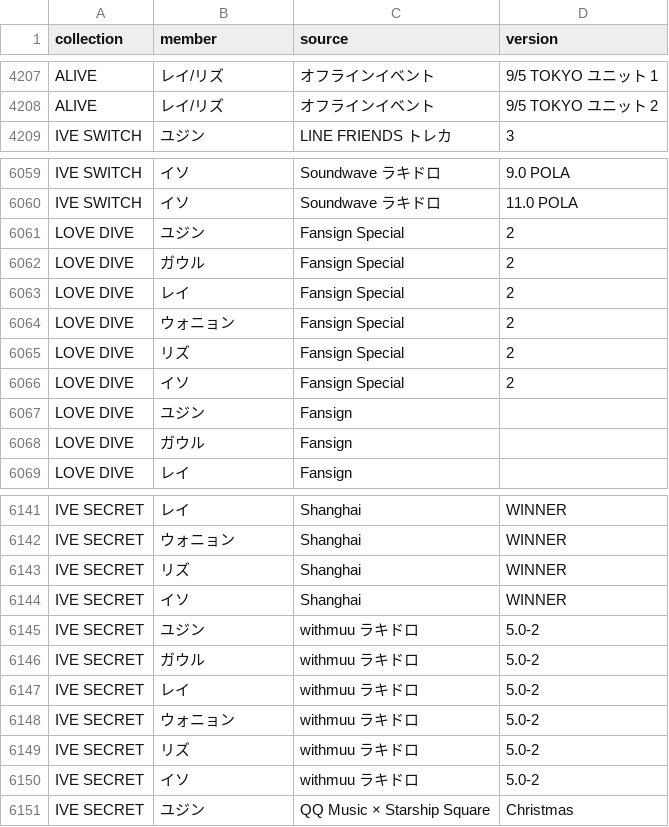
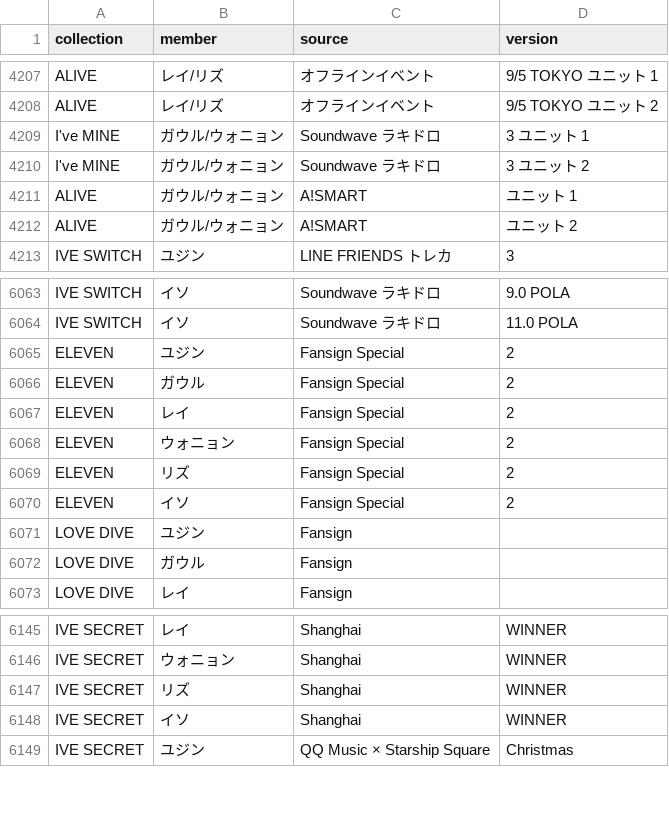
Before and after one commit to kazukinakazawa122-debug/pocamaster, a CSV file: public/seed/cards.csv, drawn as a sheet; only a part is shown, gaps mark what is left out.

```diff
--- a/public/seed/cards.csv
+++ b/public/seed/cards.csv
@@ -4208,2 +4208,6 @@ ALIVE,レイ/リズ,オフラインイベント,9/5 TOKYO ユニット 1
 ALIVE,レイ/リズ,オフラインイベント,9/5 TOKYO ユニット 2
+I've MINE,ガウル/ウォニョン,Soundwave ラキドロ,3 ユニット 1
+I've MINE,ガウル/ウォニョン,Soundwave ラキドロ,3 ユニット 2
+ALIVE,ガウル/ウォニョン,A!SMART,ユニット 1
+ALIVE,ガウル/ウォニョン,A!SMART,ユニット 2
 IVE SWITCH,ユジン,LINE FRIENDS トレカ,3
@@ -6060,8 +6064,8 @@ IVE SWITCH,イソ,Soundwave ラキドロ,9.0 POLA
 IVE SWITCH,イソ,Soundwave ラキドロ,11.0 POLA
-LOVE DIVE,ユジン,Fansign Special,2
-LOVE DIVE,ガウル,Fansign Special,2
-LOVE DIVE,レイ,Fansign Special,2
-LOVE DIVE,ウォニョン,Fansign Special,2
-LOVE DIVE,リズ,Fansign Special,2
-LOVE DIVE,イソ,Fansign Special,2
+ELEVEN,ユジン,Fansign Special,2
+ELEVEN,ガウル,Fansign Special,2
+ELEVEN,レイ,Fansign Special,2
+ELEVEN,ウォニョン,Fansign Special,2
+ELEVEN,リズ,Fansign Special,2
+ELEVEN,イソ,Fansign Special,2
 LOVE DIVE,ユジン,Fansign,
@@ -6144,8 +6148,2 @@ IVE SECRET,リズ,Shanghai,WINNER
 IVE SECRET,イソ,Shanghai,WINNER
-IVE SECRET,ユジン,withmuu ラキドロ,5.0-2
-IVE SECRET,ガウル,withmuu ラキドロ,5.0-2
-IVE SECRET,レイ,withmuu ラキドロ,5.0-2
-IVE SECRET,ウォニョン,withmuu ラキドロ,5.0-2
-IVE SECRET,リズ,withmuu ラキドロ,5.0-2
-IVE SECRET,イソ,withmuu ラキドロ,5.0-2
 IVE SECRET,ユジン,QQ Music × Starship Square,Christmas
```
Also changed, not shown: public/seed/removed.csv, 6 other files.
